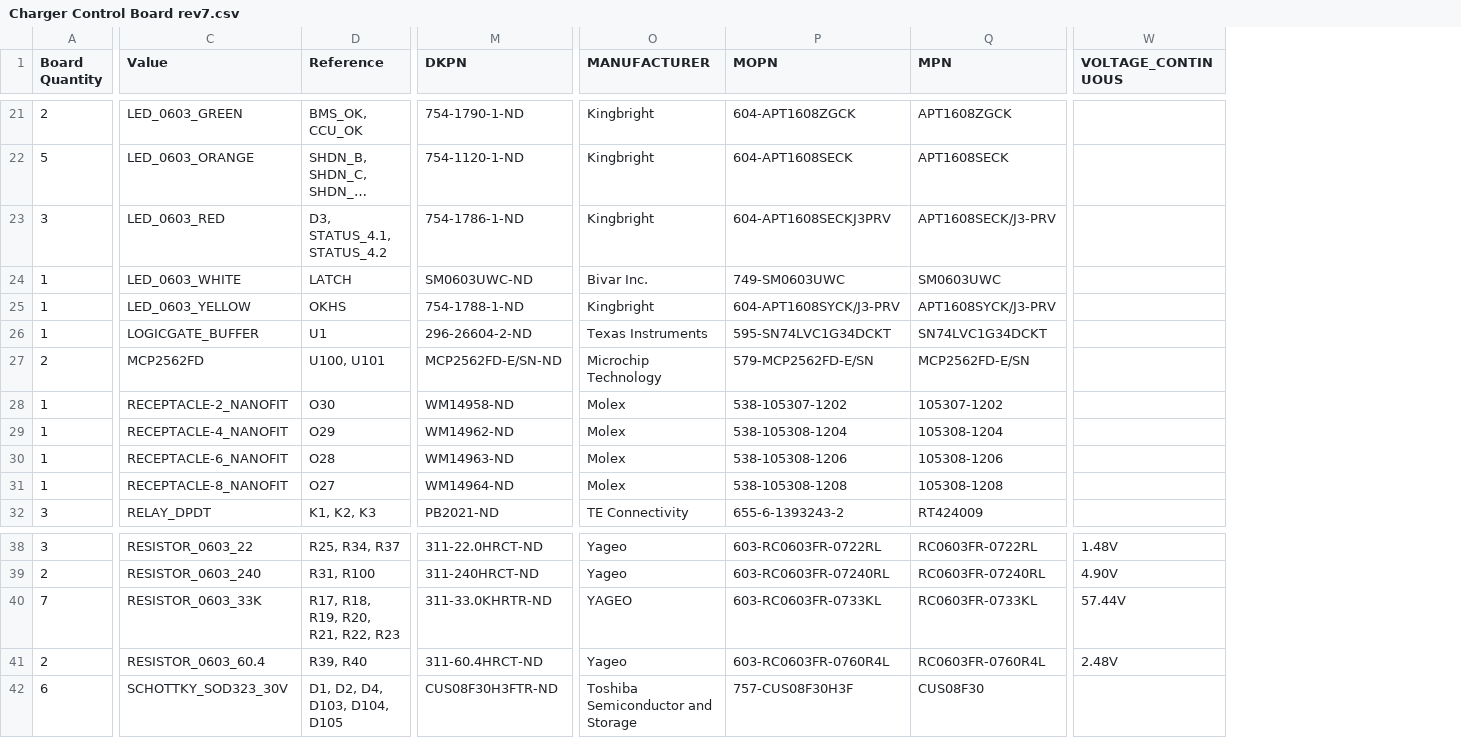
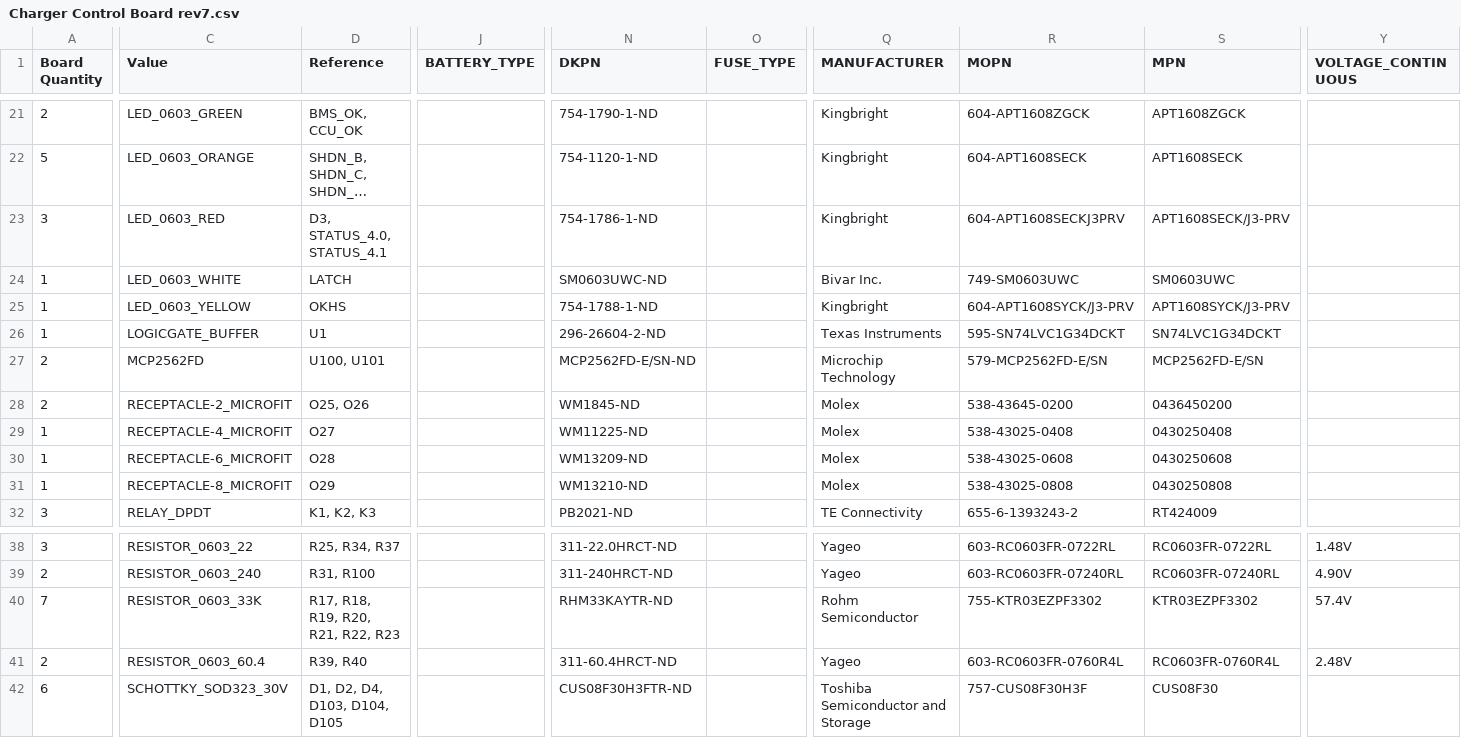
Before and after one commit to hytech-racing/circuits-2022, a CSV file: EAGLE Board Designs/External Boards/Charger Control Board/Order files/Charger Control Board rev7.csv, drawn as a sheet; only a part is shown, gaps mark what is left out; long unchanged cells end in …; removed rows and columns are numbered as before the commit, all else as after; rows hold the shown columns only; the diff covers the shown part only; the diff names each change by its address in the sheet, - before the commit and + after, or states it on an @@ line.

```diff
--- a/EAGLE Board Designs/External Boards/Charger Control Board/Order files/Charger Control Board rev7.csv
+++ b/EAGLE Board Designs/External Boards/Charger Control Board/Order files/Charger Control Board rev7.csv
+column J (BATTERY_TYPE), empty
+column O (FUSE_TYPE), empty
-D23 (Reference): D3, STATUS_4.1, STATUS_4.2
+D23 (Reference): D3, STATUS_4.0, STATUS_4.1
-row 28: 1 | RECEPTACLE-2_NANOFIT | O30 | WM14958-ND | Molex | 538-105307-1202 | 105307-1202
+row 28: 2 | RECEPTACLE-2_MICROFIT | O25, O26 |  | WM1845-ND |  | Molex | 538-43645-0200 | 0436450200
-C29 (Value): RECEPTACLE-4_NANOFIT
+C29 (Value): RECEPTACLE-4_MICROFIT
-D29 (Reference): O29
+D29 (Reference): O27
-N29 (DKPN): WM14962-ND
+N29 (DKPN): WM11225-ND
-R29 (MOPN): 538-105308-1204
+R29 (MOPN): 538-43025-0408
-S29 (MPN): 105308-1204
+S29 (MPN): 0430250408
-C30 (Value): RECEPTACLE-6_NANOFIT
+C30 (Value): RECEPTACLE-6_MICROFIT
-N30 (DKPN): WM14963-ND
+N30 (DKPN): WM13209-ND
-R30 (MOPN): 538-105308-1206
+R30 (MOPN): 538-43025-0608
-S30 (MPN): 105308-1206
+S30 (MPN): 0430250608
-C31 (Value): RECEPTACLE-8_NANOFIT
+C31 (Value): RECEPTACLE-8_MICROFIT
-D31 (Reference): O27
+D31 (Reference): O29
-N31 (DKPN): WM14964-ND
+N31 (DKPN): WM13210-ND
-R31 (MOPN): 538-105308-1208
+R31 (MOPN): 538-43025-0808
-S31 (MPN): 105308-1208
+S31 (MPN): 0430250808
-N40 (DKPN): 311-33.0KHRTR-ND
+N40 (DKPN): RHM33KAYTR-ND
-Q40 (MANUFACTURER): YAGEO
+Q40 (MANUFACTURER): Rohm Semiconductor
-R40 (MOPN): 603-RC0603FR-0733KL
+R40 (MOPN): 755-KTR03EZPF3302
-S40 (MPN): RC0603FR-0733KL
+S40 (MPN): KTR03EZPF3302
-Y40 (VOLTAGE_CONTINUOUS): 57.44V
+Y40 (VOLTAGE_CONTINUOUS): 57.4V
```
Also changed, not shown: 2 added rows, 2 removed rows and 28 edited cells elsewhere in this file, 2 other files.
